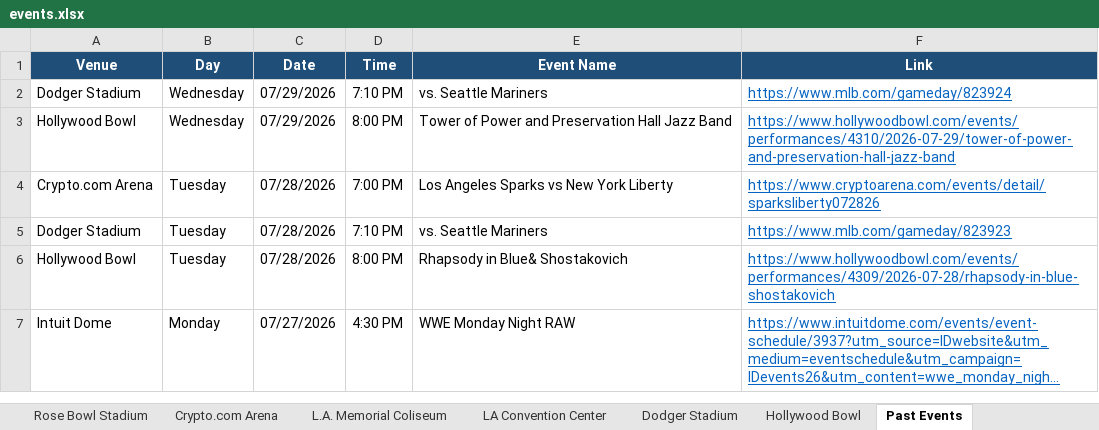
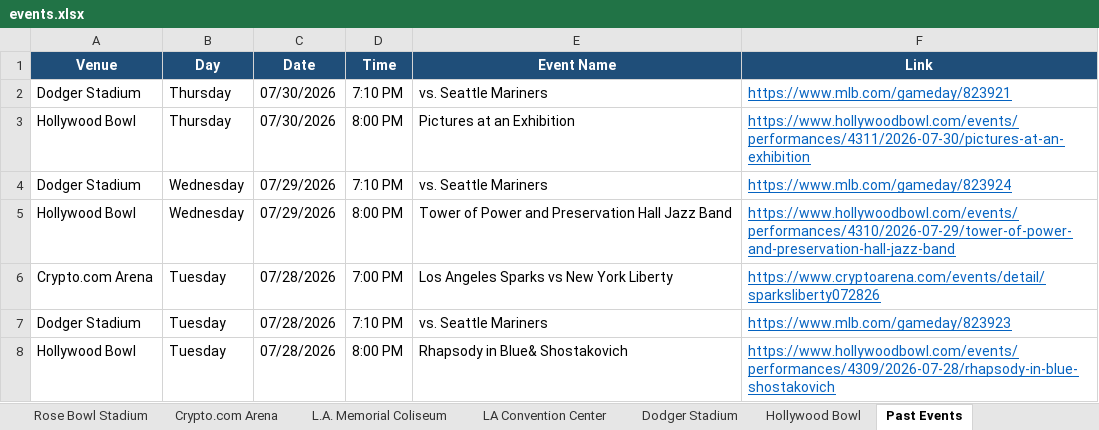
Before and after one commit to hannahlee-vzw/southern_california_events, an Excel workbook: docs/events.xlsx, sheet Past Events, drawn as a sheet; only a part is shown; the shorter side is filled out with more unchanged rows; long unchanged cells end in …; values as stored, in another font and other column widths than the file's, no borders; the diff names each change by its address in the sheet, - before the commit and + after, or states it on an @@ line.

```diff
--- a/docs/events.xlsx (sheet Past Events)
+++ b/docs/events.xlsx (sheet Past Events)
+row 2: Dodger Stadium | Thursday | 07/30/2026 | 7:10 PM | vs. Seattle Mariners | https://www.mlb.com/gameday/823921
+row 3: Hollywood Bowl | Thursday | 07/30/2026 | 8:00 PM | Pictures at an Exhibition | https://www.hollywoodbowl.com/events/performances/4311/2026-07-30/pictures-at-an-exhibition
```
Also changed, not shown: sheet Hollywood Bowl, sheet L.A. Memorial Coliseum, sheet Dodger Stadium, sheet Rose Bowl Stadium, sheet LA Convention Center, 3 other files.
